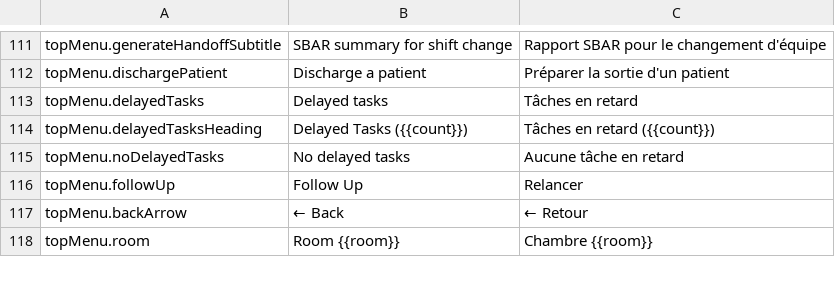
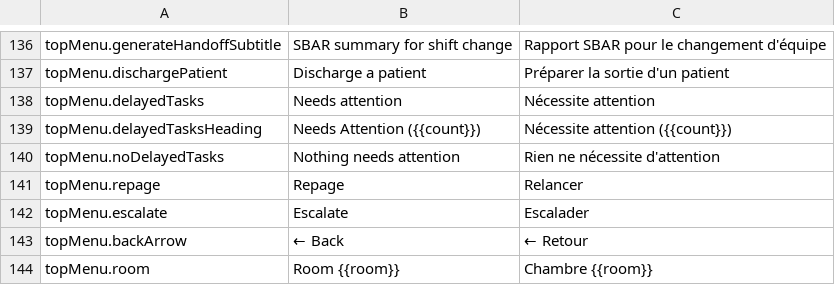
Before and after one commit to urbain1/noa, a CSV file: translations_review.csv, drawn as a sheet; only a part is shown, gaps mark what is left out; the diff covers the shown part only.

```diff
--- a/translations_review.csv
+++ b/translations_review.csv
@@ -112,6 +161,7 @@ topMenu.generateHandoffSubtitle,SBAR summary for shift change,Rapport SBAR pour
 topMenu.dischargePatient,Discharge a patient,Préparer la sortie d'un patient
-topMenu.delayedTasks,Delayed tasks,Tâches en retard
-topMenu.delayedTasksHeading,Delayed Tasks ({{count}}),Tâches en retard ({{count}})
-topMenu.noDelayedTasks,No delayed tasks,Aucune tâche en retard
-topMenu.followUp,Follow Up,Relancer
+topMenu.delayedTasks,Needs attention,Nécessite attention
+topMenu.delayedTasksHeading,Needs Attention ({{count}}),Nécessite attention ({{count}})
+topMenu.noDelayedTasks,Nothing needs attention,Rien ne nécessite d'attention
+topMenu.repage,Repage,Relancer
+topMenu.escalate,Escalate,Escalader
 topMenu.backArrow,← Back,← Retour
```
Also changed, not shown: 19 added rows, 6 removed rows and 35 moved rows elsewhere in this file, 6 other files.
